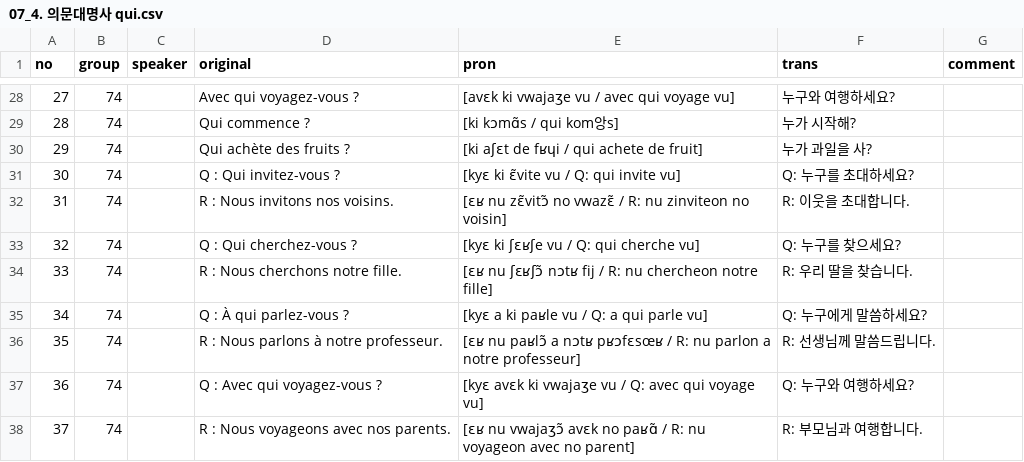
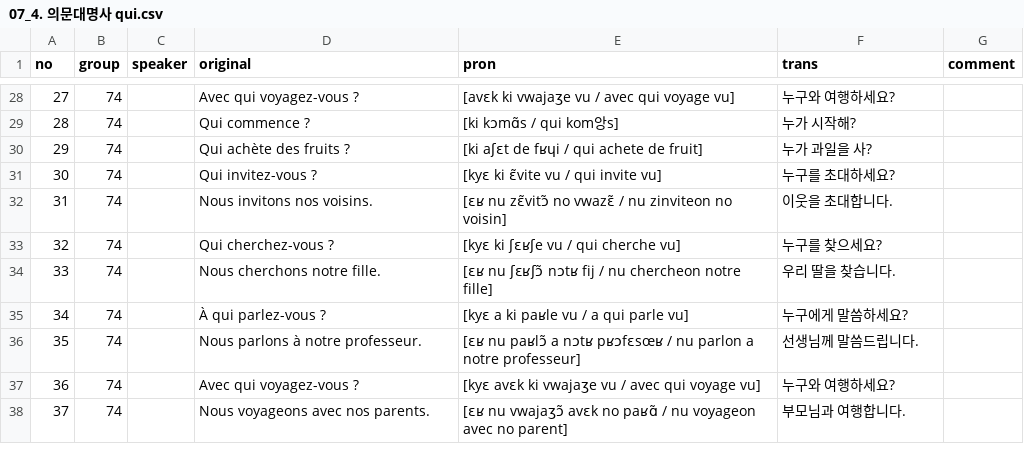
Before and after one commit to moonIsMyFriend/lang.github.io, a CSV file: src/fr/kn/bg/07_4. 의문대명사 qui.csv, drawn as a sheet; only a part is shown, gaps mark what is left out.

```diff
--- a/src/fr/kn/bg/07_4. 의문대명사 qui.csv
+++ b/src/fr/kn/bg/07_4. 의문대명사 qui.csv
@@ -30,9 +30,9 @@ no,group,speaker,original,pron,trans,comment
 29,74,,Qui achète des fruits ?,[ki aʃɛt de fʁɥi / qui achete de fruit],누가 과일을 사?,
-30,74,,Q : Qui invitez-vous ?,[kyɛ ki ɛ̃vite vu / Q: qui invite vu],Q: 누구를 초대하세요?,
-31,74,,R : Nous invitons nos voisins.,[ɛʁ nu zɛ̃vitɔ̃ no vwazɛ̃ / R: nu zinviteon no voisin],R: 이웃을 초대합니다.,
-32,74,,Q : Qui cherchez-vous ?,[kyɛ ki ʃɛʁʃe vu / Q: qui cherche vu],Q: 누구를 찾으세요?,
-33,74,,R : Nous cherchons notre fille.,[ɛʁ nu ʃɛʁʃɔ̃ nɔtʁ fij / R: nu chercheon notre fille],R: 우리 딸을 찾습니다.,
-34,74,,Q : À qui parlez-vous ?,[kyɛ a ki paʁle vu / Q: a qui parle vu],Q: 누구에게 말씀하세요?,
-35,74,,R : Nous parlons à notre professeur.,[ɛʁ nu paʁlɔ̃ a nɔtʁ pʁɔfɛsœʁ / R: nu parlon a notre professeur],R: 선생님께 말씀드립니다.,
-36,74,,Q : Avec qui voyagez-vous ?,[kyɛ avɛk ki vwajaʒe vu / Q: avec qui voyage vu],Q: 누구와 여행하세요?,
-37,74,,R : Nous voyageons avec nos parents.,[ɛʁ nu vwajaʒɔ̃ avɛk no paʁɑ̃ / R: nu voyageon avec no parent],R: 부모님과 여행합니다.,
+30,74,,Qui invitez-vous ?,[kyɛ ki ɛ̃vite vu / qui invite vu],누구를 초대하세요?,
+31,74,,Nous invitons nos voisins.,[ɛʁ nu zɛ̃vitɔ̃ no vwazɛ̃ / nu zinviteon no voisin],이웃을 초대합니다.,
+32,74,,Qui cherchez-vous ?,[kyɛ ki ʃɛʁʃe vu / qui cherche vu],누구를 찾으세요?,
+33,74,,Nous cherchons notre fille.,[ɛʁ nu ʃɛʁʃɔ̃ nɔtʁ fij / nu chercheon notre fille],우리 딸을 찾습니다.,
+34,74,,À qui parlez-vous ?,[kyɛ a ki paʁle vu / a qui parle vu],누구에게 말씀하세요?,
+35,74,,Nous parlons à notre professeur.,[ɛʁ nu paʁlɔ̃ a nɔtʁ pʁɔfɛsœʁ / nu parlon a notre professeur],선생님께 말씀드립니다.,
+36,74,,Avec qui voyagez-vous ?,[kyɛ avɛk ki vwajaʒe vu / avec qui voyage vu],누구와 여행하세요?,
+37,74,,Nous voyageons avec nos parents.,[ɛʁ nu vwajaʒɔ̃ avɛk no paʁɑ̃ / nu voyageon avec no parent],부모님과 여행합니다.,
```
Also changed, not shown: src/fr/kn/bg/06_3. 부정문.csv, src/fr/kn/bg/07_3. 의문대명사 que quoi.csv, 1 other file.
